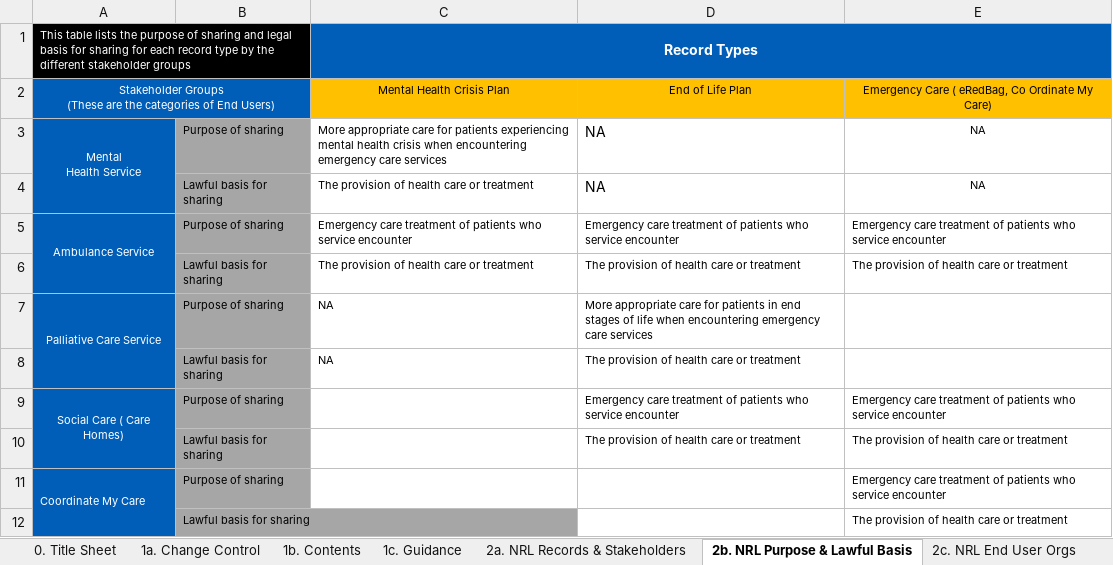
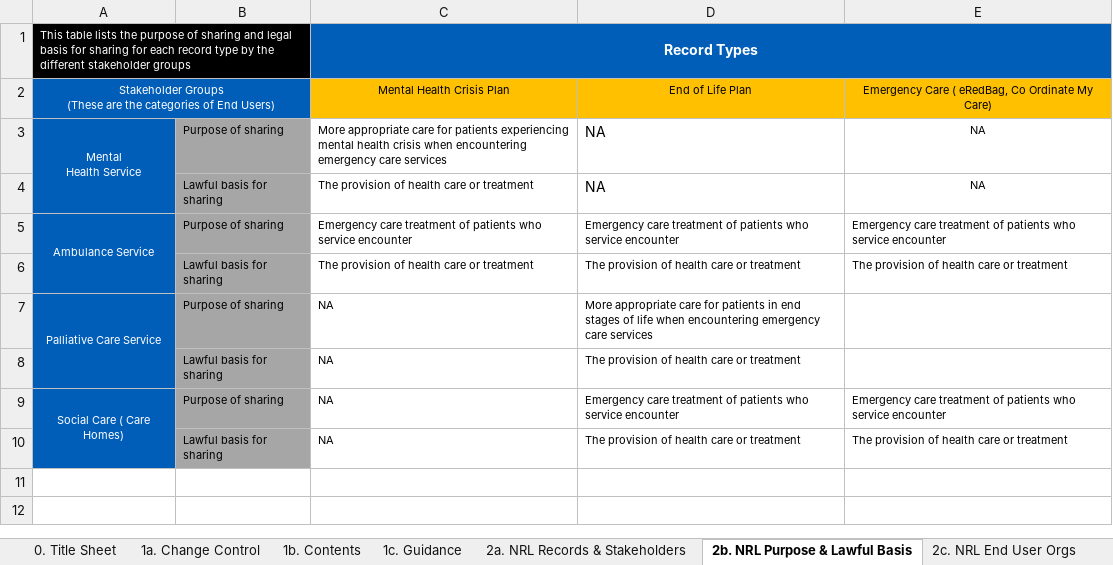
Before and after one commit to nhsconnect/FHIR-NRLS-API, an Excel workbook: content/uploads/NRL Authorised Organisations & Actors Catalogue.xlsx, sheet 2b. NRL Purpose & Lawful Basis, drawn as a sheet; values as stored, in another font and other column widths than the file's, no borders; the diff names each change by its address in the sheet, - before the commit and + after, or states it on an @@ line.

```diff
--- a/content/uploads/NRL Authorised Organisations & Actors Catalogue.xlsx (sheet 2b. NRL Purpose & Lawful Basis)
+++ b/content/uploads/NRL Authorised Organisations & Actors Catalogue.xlsx (sheet 2b. NRL Purpose & Lawful Basis)
-C9:C10: (empty)
+C9:C10: NA
-row 11: Coordinate My Care | Purpose of sharing |  |  | Emergency care treatment of patients who service encounter
-row 12:  | Lawful basis for sharing |  |  | The provision of health care or treatment
```
Also changed, not shown: sheet 2c. NRL End User Orgs, sheet 1a. Change Control, sheet 2a. NRL Records & Stakeholders.
